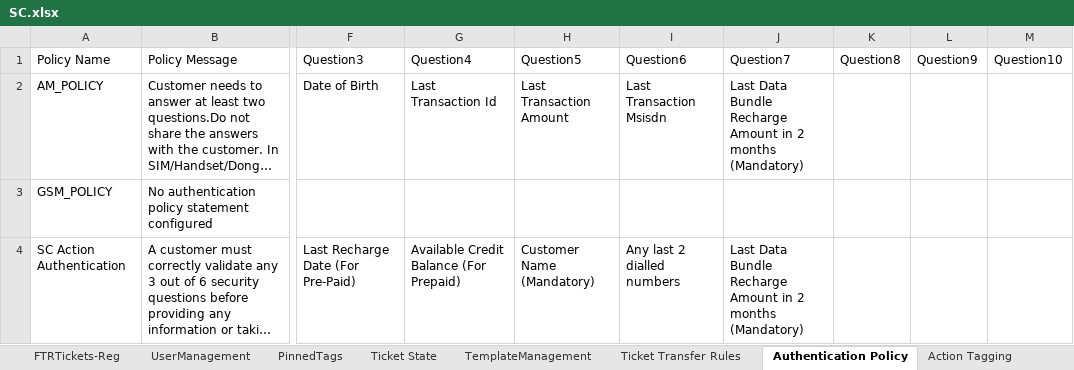
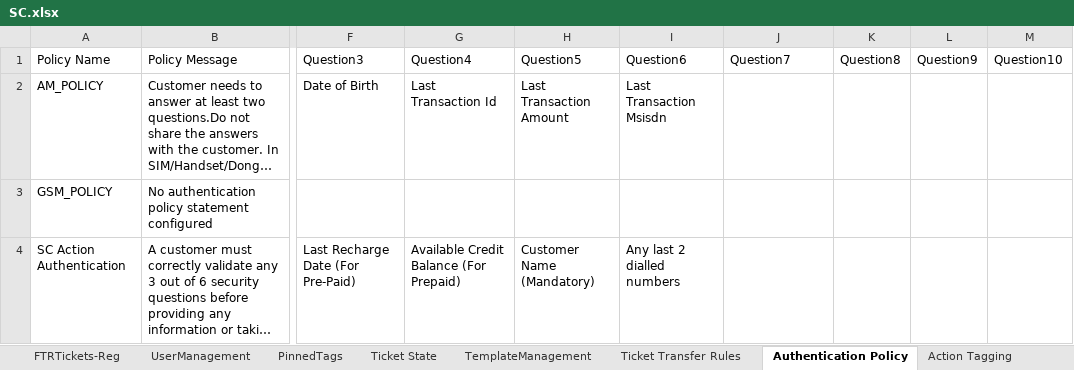
Before and after one commit to michaeadi/cs-portal-automation_selenium, an Excel workbook: resources/excels/SC.xlsx, sheet Authentication Policy, drawn as a sheet; only a part is shown, gaps mark what is left out; long unchanged cells end in …; values as stored, in another font and other column widths than the file's, no borders; the diff names each change by its address in the sheet, - before the commit and + after, or states it on an @@ line.

```diff
--- a/resources/excels/SC.xlsx (sheet Authentication Policy)
+++ b/resources/excels/SC.xlsx (sheet Authentication Policy)
-J2 (Question7): Last Data Bundle Recharge Amount in 2 months (Mandatory)
+J2 (Question7): (empty)
-J4 (Question7): Last Data Bundle Recharge Amount in 2 months (Mandatory)
+J4 (Question7): (empty)
```
Also changed, not shown: sheet QuestionAnswerKey, resources/excels/GA.xlsx, resources/excels/KE.xlsx, 27 other files.
